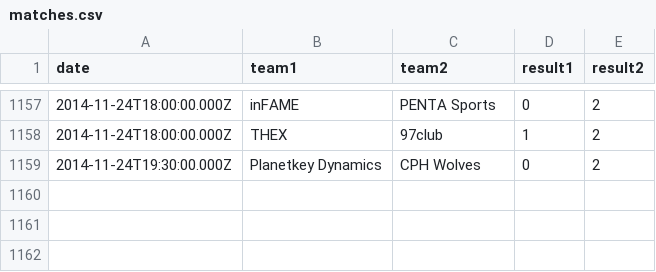
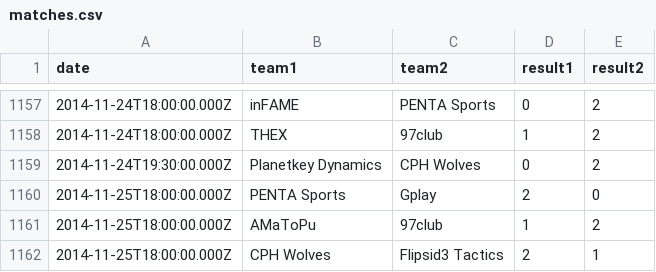
Before and after one commit to kenany/csgo-elo, a CSV file: matches.csv, drawn as a sheet; only a part is shown, gaps mark what is left out; the diff names each change by its address in the sheet, - before the commit and + after, or states it on an @@ line.

Commit message:
Add 2014-11-25 matches

```diff
--- a/matches.csv
+++ b/matches.csv
+row 1160: 2014-11-25T18:00:00.000Z | PENTA Sports | Gplay | 2 | 0
+row 1161: 2014-11-25T18:00:00.000Z | AMaToPu | 97club | 1 | 2
+row 1162: 2014-11-25T18:00:00.000Z | CPH Wolves | Flipsid3 Tactics | 2 | 1
```
